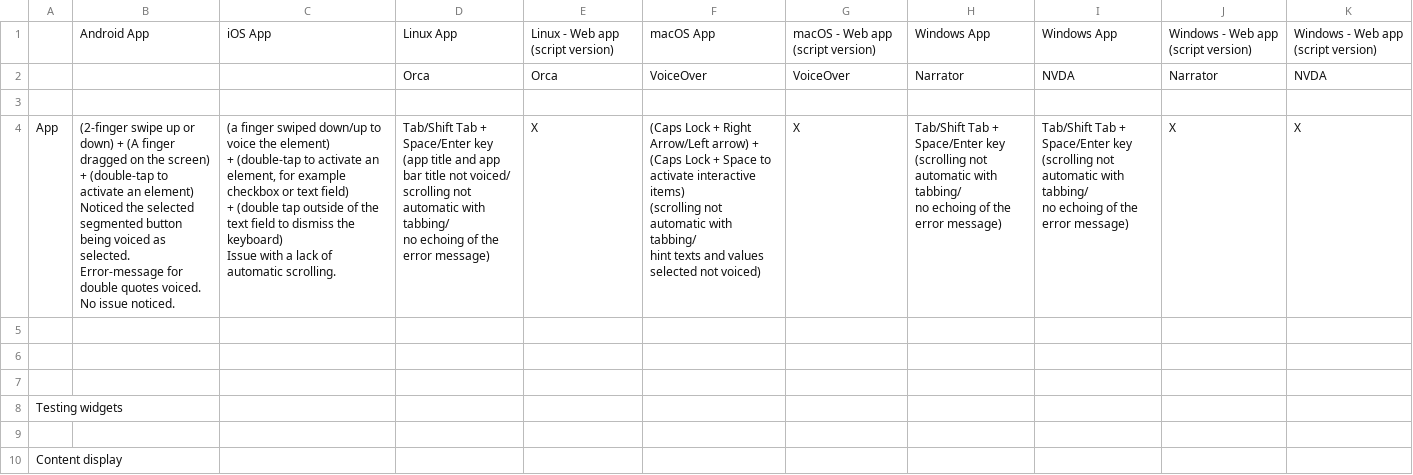
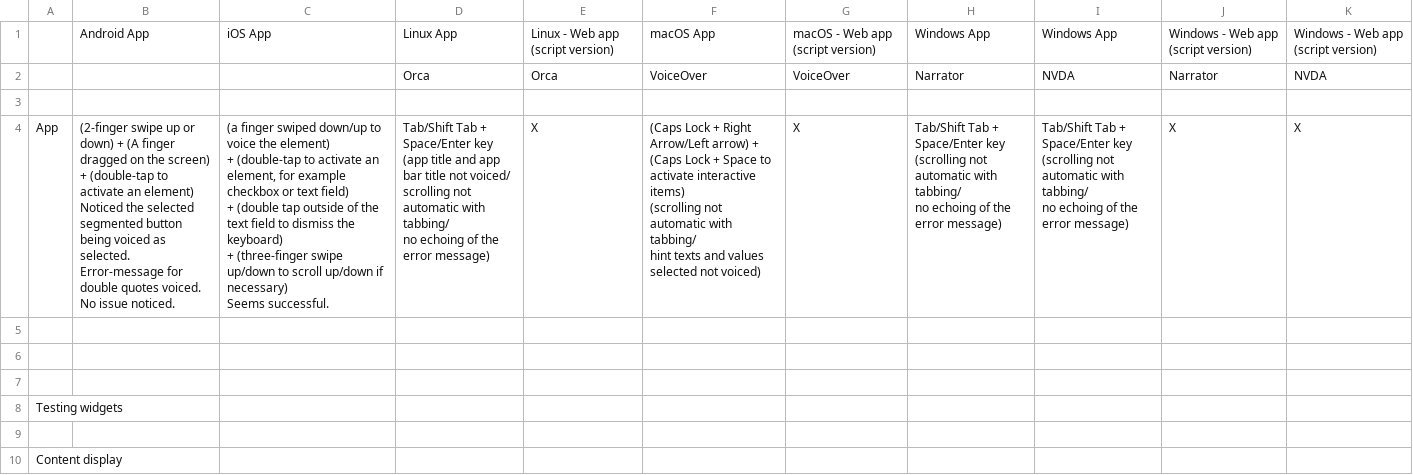
Before and after one commit to jlmacle/journeyers, a CSV file: utils_notes_and_readmes/screen_reader_testing/screen_reader_testing.csv, drawn as a sheet; only a part is shown.

Commit message:
Addition to the csv testing notes

```diff
--- a/utils_notes_and_readmes/screen_reader_testing/screen_reader_testing.csv
+++ b/utils_notes_and_readmes/screen_reader_testing/screen_reader_testing.csv
@@ -3,25 +3,26 @@
 ,,,,,,,,,,
-App,"(2-finger swipe up or down) + (A finger dragged on the screen) + (double-tap to activate an element)
-
-Noticed the selected segmented button being voiced as selected.
-Error-message for double quotes voiced.
-No issue noticed.","
-(a finger swiped down/up to voice the element)
-+ (double-tap to activate an element, for example checkbox or text field)
-+ (double tap outside of the text field to dismiss the keyboard)
-
-Issue with a lack of automatic scrolling.","Tab/Shift Tab + Space/Enter key
-
-(app title and app bar title not voiced/
-scrolling not automatic with tabbing/
-no echoing of the error message) ",X,"(Caps Lock + Right Arrow/Left arrow) + (Caps Lock + Space to activate interactive items)
-
-(scrolling not automatic with tabbing/
-hint texts and values selected not voiced) ",X,"Tab/Shift Tab + Space/Enter key
-
-(scrolling not automatic with tabbing/
-no echoing of the error message) ","Tab/Shift Tab + Space/Enter key
-
-(scrolling not automatic with tabbing/
-no echoing of the error message) ",X,X
+App,"(2-finger swipe up or down) + (A finger dragged on the screen) + (double-tap to activate an element)
+
+Noticed the selected segmented button being voiced as selected.
+Error-message for double quotes voiced.
+No issue noticed.","
+(a finger swiped down/up to voice the element)
++ (double-tap to activate an element, for example checkbox or text field)
++ (double tap outside of the text field to dismiss the keyboard)
++ (three-finger swipe up/down to scroll up/down if necessary)
+
+Seems successful.","Tab/Shift Tab + Space/Enter key
+
+(app title and app bar title not voiced/
+scrolling not automatic with tabbing/
+no echoing of the error message) ",X,"(Caps Lock + Right Arrow/Left arrow) + (Caps Lock + Space to activate interactive items)
+
+(scrolling not automatic with tabbing/
+hint texts and values selected not voiced) ",X,"Tab/Shift Tab + Space/Enter key
+
+(scrolling not automatic with tabbing/
+no echoing of the error message) ","Tab/Shift Tab + Space/Enter key
+
+(scrolling not automatic with tabbing/
+no echoing of the error message) ",X,X
 ,,,,,,,,,,
```
